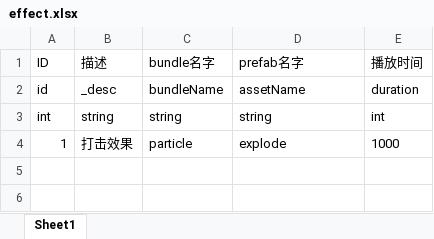
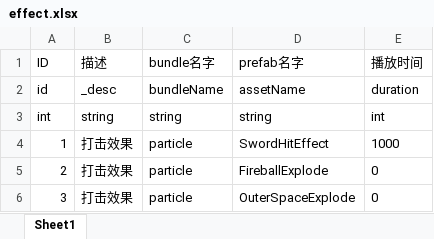
Before and after one commit to kelvin7feng/excel2lua, an Excel workbook: src/effect.xlsx, sheet Sheet1, drawn as a sheet; values as stored, in another font and other column widths than the file's, no borders; the diff names each change by its address in the sheet, - before the commit and + after, or states it on an @@ line.

```diff
--- a/src/effect.xlsx (sheet Sheet1)
+++ b/src/effect.xlsx (sheet Sheet1)
-D4 (prefab名字): explode
+D4 (prefab名字): SwordHitEffect
+row 5: 2 | 打击效果 | particle | FireballExplode | 0
+row 6: 3 | 打击效果 | particle | OuterSpaceExplode | 0
```
Also changed, not shown: 3 other files.
